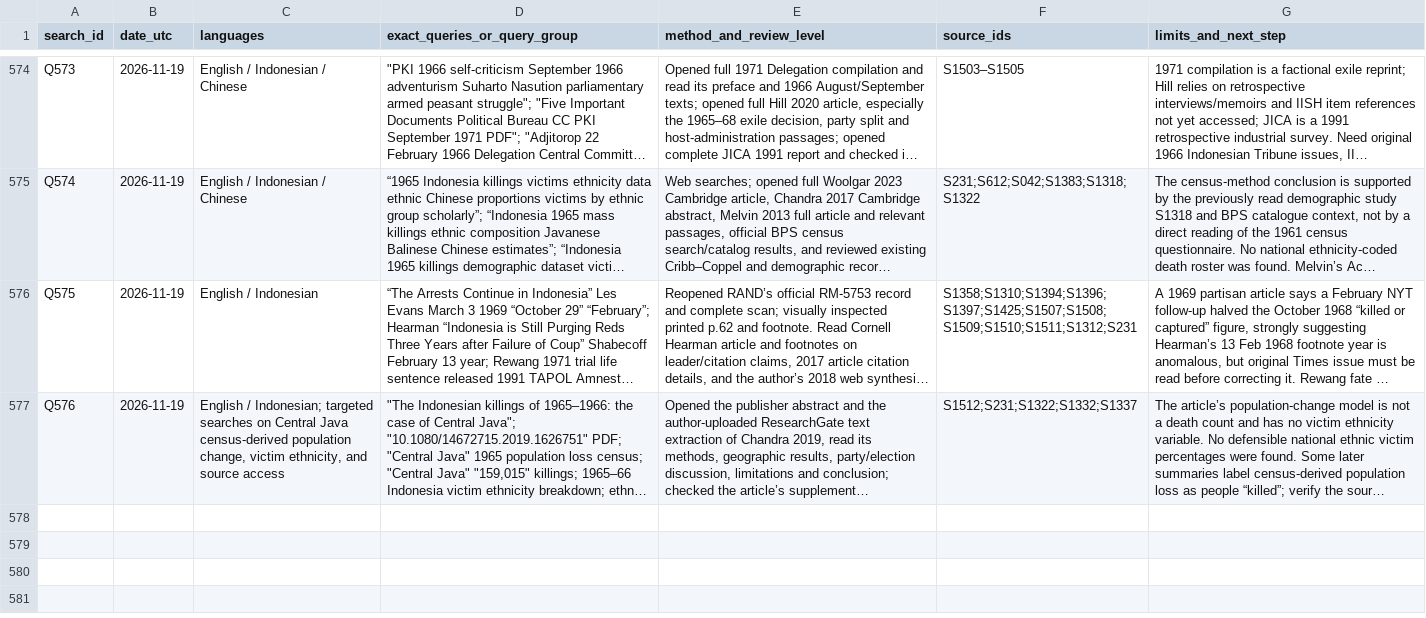
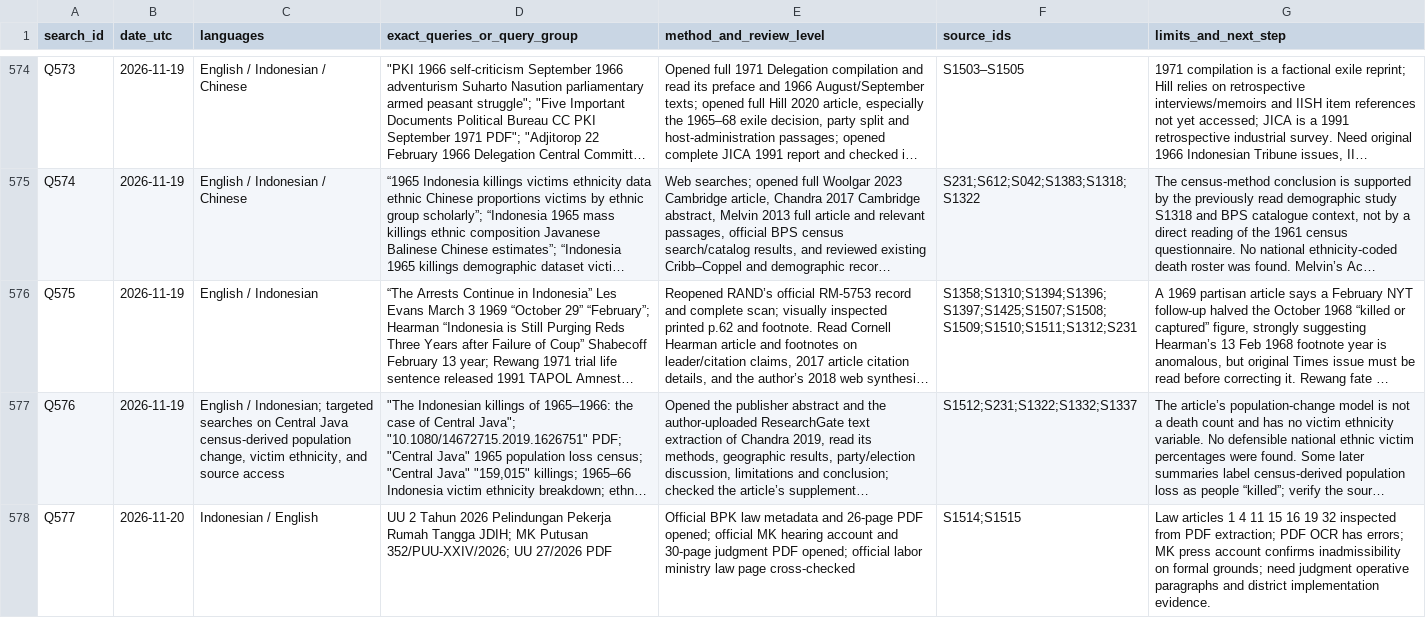
Before and after one commit to ch3758134-prog/aca, a CSV file: research/indonesia-1965/archive/records/search-log.csv, drawn as a sheet; only a part is shown, gaps mark what is left out; long unchanged cells end in …; the diff names each change by its address in the sheet, - before the commit and + after, or states it on an @@ line.

Commit message:
research: record domestic-worker law research Q577

```diff
--- a/research/indonesia-1965/archive/records/search-log.csv
+++ b/research/indonesia-1965/archive/records/search-log.csv
+row 578: Q577 | 2026-11-20 | Indonesian / English | UU 2 Tahun 2026 Pelindungan Pekerja Rumah Tangga JDIH; MK Putusan 352/PUU-XXIV/2026; UU 27/2026 PDF | Official BPK law metadata and 26-page PDF opened; official MK hearing account and 30-page judgment PDF opened; official labor ministry law page cross-checked | S1514;S1515 | Law articles 1 4 11 15 16 19 32 inspected from PDF extraction; PDF OCR has errors; MK press account confirms inadmissibility on formal grounds; need judgment operative paragraphs and district implementation evidence.
```
